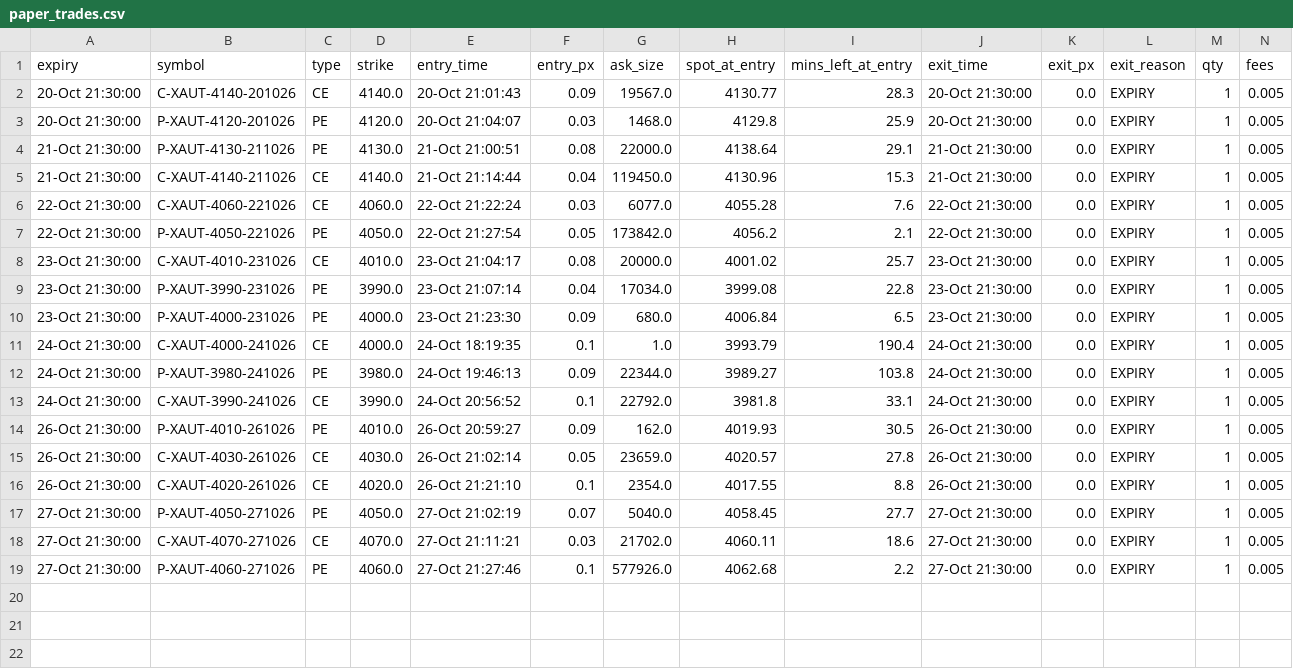
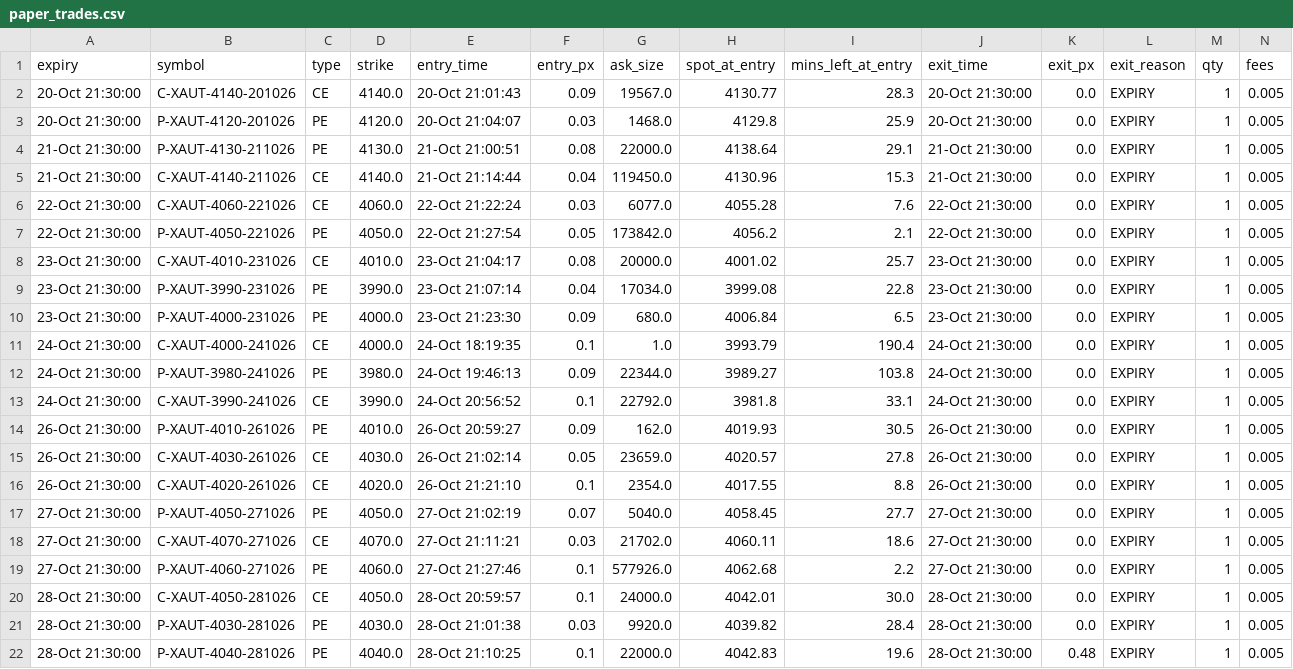
Before and after one commit to rahulkathuait-cmyk/gold-paper, a CSV file: paper_trades.csv, drawn as a sheet; only a part is shown; rows hold the shown columns only; the diff names each change by its address in the sheet, - before the commit and + after, or states it on an @@ line.

Commit message:
paper update 28-Oct 21:30

```diff
--- a/paper_trades.csv
+++ b/paper_trades.csv
+row 20: 28-Oct 21:30:00 | C-XAUT-4050-281026 | CE | 4050.0 | 28-Oct 20:59:57 | 0.1 | 24000.0 | 4042.01 | 30.0 | 28-Oct 21:30:00 | 0.0 | EXPIRY | 1 | 0.005
+row 21: 28-Oct 21:30:00 | P-XAUT-4030-281026 | PE | 4030.0 | 28-Oct 21:01:38 | 0.03 | 9920.0 | 4039.82 | 28.4 | 28-Oct 21:30:00 | 0.0 | EXPIRY | 1 | 0.005
+row 22: 28-Oct 21:30:00 | P-XAUT-4040-281026 | PE | 4040.0 | 28-Oct 21:10:25 | 0.1 | 22000.0 | 4042.83 | 19.6 | 28-Oct 21:30:00 | 0.48 | EXPIRY | 1 | 0.005
```
Also changed, not shown: 3 other files.
